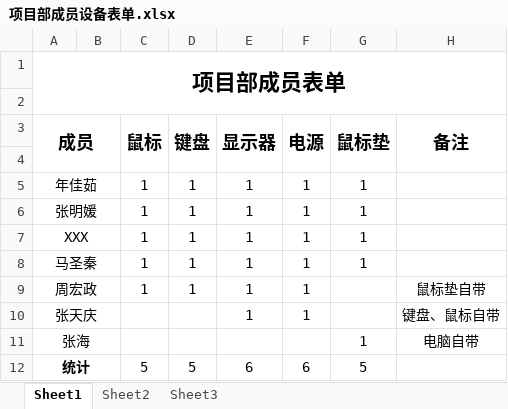
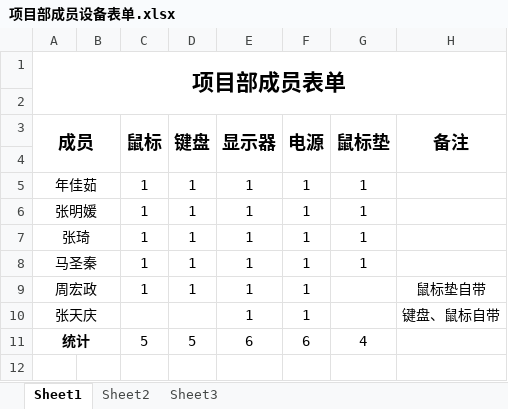
Before and after one commit to xiaozhoulee/project_team, an Excel workbook: equipment/项目部成员设备表单.xlsx, sheet Sheet1, drawn as a sheet; values as stored, in another font and other column widths than the file's, no borders; removed rows and columns are numbered as before the commit, all else as after; the diff names each change by its address in the sheet, - before the commit and + after, or states it on an @@ line.

```diff
--- a/equipment/项目部成员设备表单.xlsx (sheet Sheet1)
+++ b/equipment/项目部成员设备表单.xlsx (sheet Sheet1)
-A7 (成员): XXX
+A7 (成员): 张琦
-row 11: 张海 |  |  |  |  |  | 1 | 电脑自带
-G11 (鼠标垫): 5
+G11 (鼠标垫): 4
```
Also changed, not shown: formulas that keep their value, equipment/项目部人员分数.xlsx, 5 other files.
